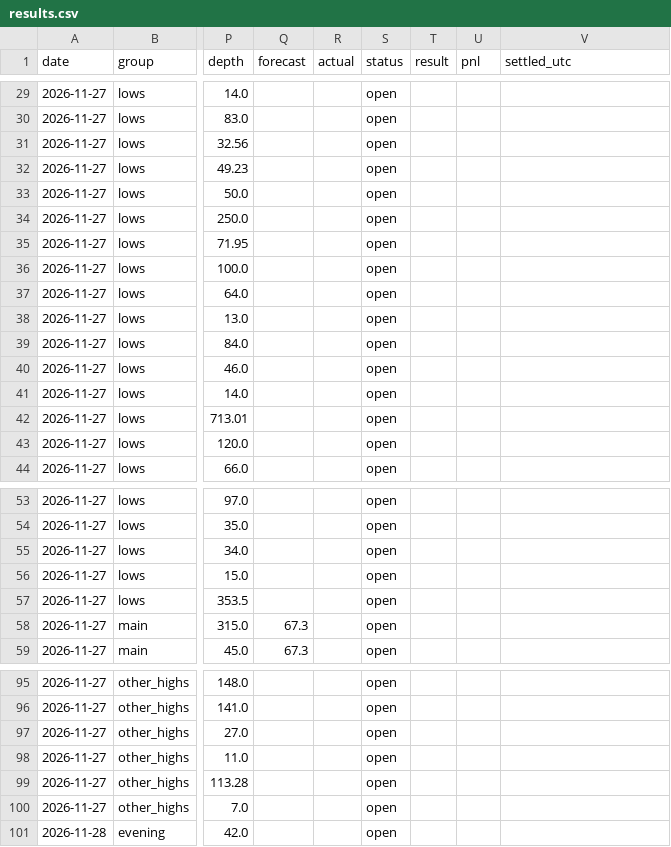
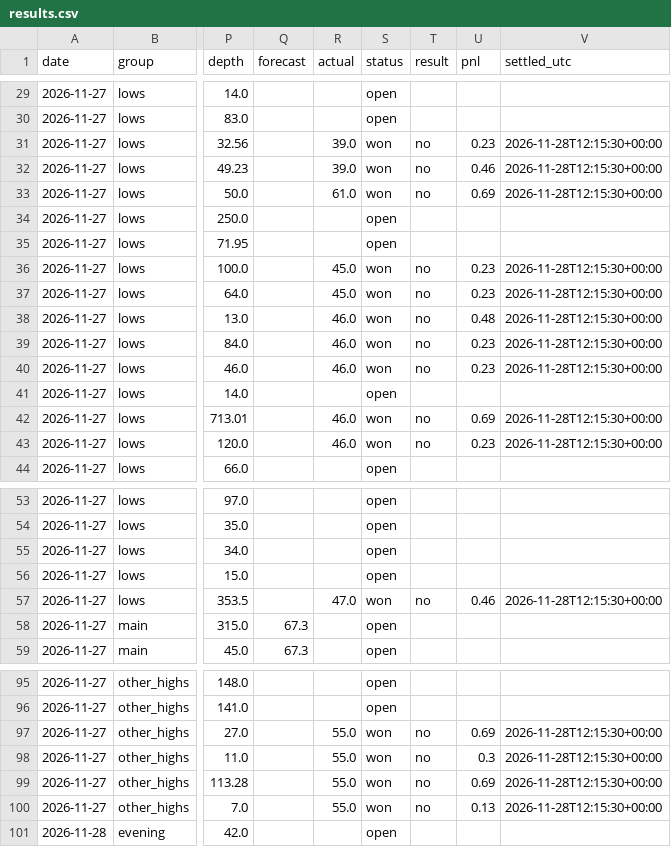
Before and after one commit to investment-analytics3/nba-pregame, a CSV file: docs/wx/results.csv, drawn as a sheet; only a part is shown, gaps mark what is left out; the diff covers the shown part only; the diff names each change by its address in the sheet, - before the commit and + after, or states it on an @@ line.

```diff
--- a/docs/wx/results.csv
+++ b/docs/wx/results.csv
-R31:R32 (actual): (empty)
+R31:R32 (actual): 39.0
-S31:S33 (status): open
+S31:S33 (status): won
-T31:T33 (result): (empty)
+T31:T33 (result): no
-U31 (pnl): (empty)
+U31 (pnl): 0.23
-V31:V33 (settled_utc): (empty)
+V31:V33 (settled_utc): 2026-11-28T12:15:30+00:00
-U32 (pnl): (empty)
+U32 (pnl): 0.46
-R33 (actual): (empty)
+R33 (actual): 61.0
-U33 (pnl): (empty)
+U33 (pnl): 0.69
-R36:R37 (actual): (empty)
+R36:R37 (actual): 45.0
-S36:S40 (status): open
+S36:S40 (status): won
-T36:T40 (result): (empty)
+T36:T40 (result): no
-U36:U37 (pnl): (empty)
+U36:U37 (pnl): 0.23
-V36:V40 (settled_utc): (empty)
+V36:V40 (settled_utc): 2026-11-28T12:15:30+00:00
-R38:R40 (actual): (empty)
+R38:R40 (actual): 46.0
-U38 (pnl): (empty)
+U38 (pnl): 0.48
-U39:U40 (pnl): (empty)
+U39:U40 (pnl): 0.23
-R42:R43 (actual): (empty)
+R42:R43 (actual): 46.0
-S42:S43 (status): open
+S42:S43 (status): won
-T42:T43 (result): (empty)
+T42:T43 (result): no
-U42 (pnl): (empty)
+U42 (pnl): 0.69
-V42:V43 (settled_utc): (empty)
+V42:V43 (settled_utc): 2026-11-28T12:15:30+00:00
-U43 (pnl): (empty)
+U43 (pnl): 0.23
-R57 (actual): (empty)
+R57 (actual): 47.0
-S57 (status): open
+S57 (status): won
-T57 (result): (empty)
+T57 (result): no
-U57 (pnl): (empty)
+U57 (pnl): 0.46
-V57 (settled_utc): (empty)
+V57 (settled_utc): 2026-11-28T12:15:30+00:00
-R97:R100 (actual): (empty)
+R97:R100 (actual): 55.0
-S97:S100 (status): open
+S97:S100 (status): won
-T97:T100 (result): (empty)
+T97:T100 (result): no
-U97 (pnl): (empty)
+U97 (pnl): 0.69
-V97:V100 (settled_utc): (empty)
+V97:V100 (settled_utc): 2026-11-28T12:15:30+00:00
-U98 (pnl): (empty)
+U98 (pnl): 0.3
-U99 (pnl): (empty)
+U99 (pnl): 0.69
-U100 (pnl): (empty)
+U100 (pnl): 0.13
```
Also changed, not shown: 100 edited cells elsewhere in this file, 5 other files.
